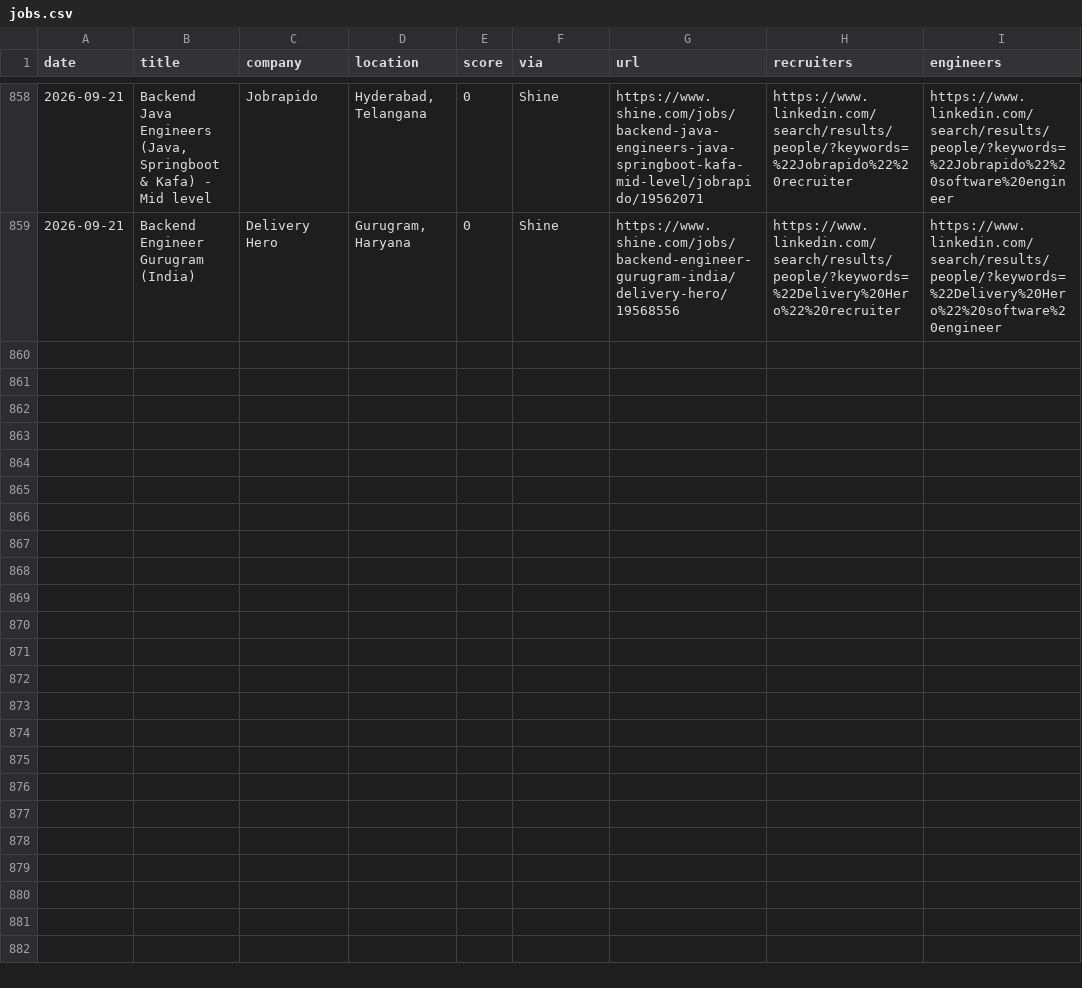
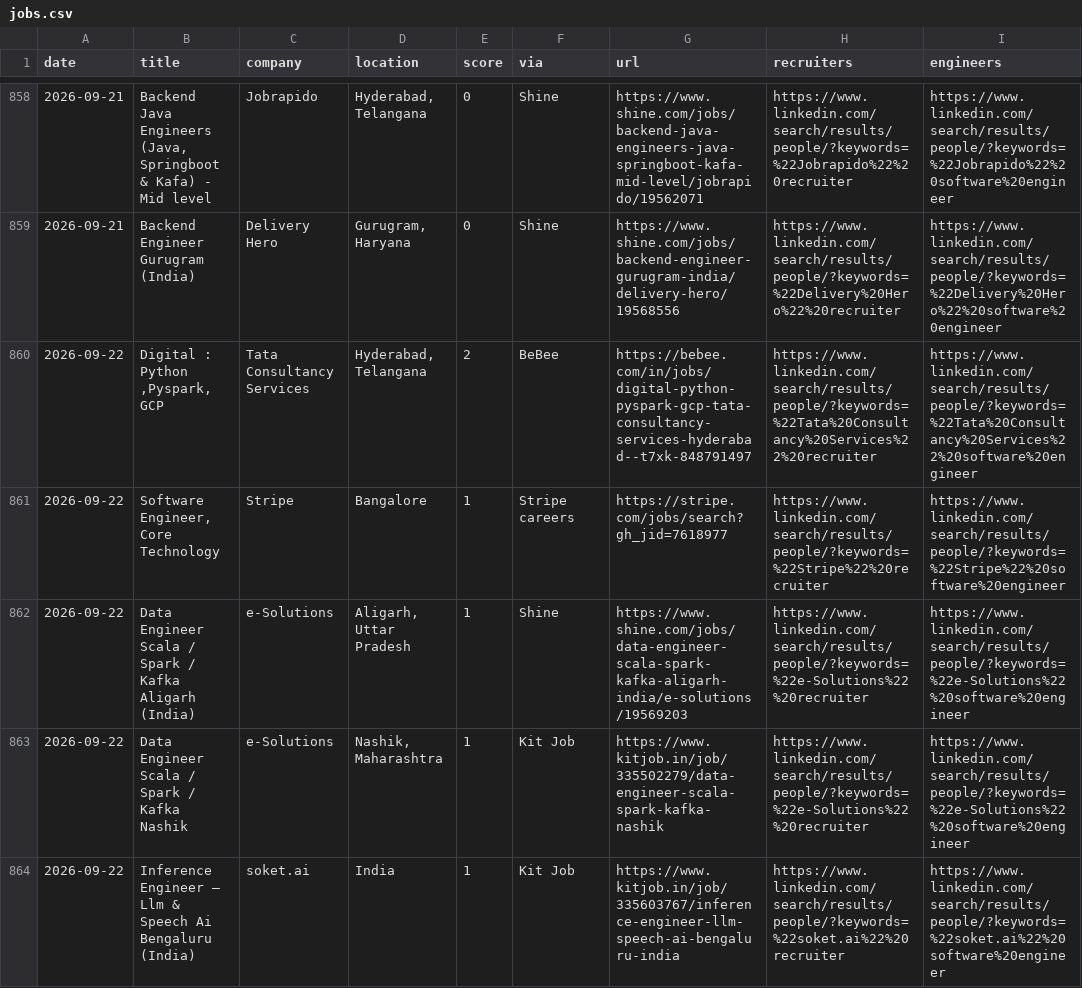
Before and after one commit to Tanishq8311/Jobbie, a CSV file: data/jobs.csv, drawn as a sheet; only a part is shown, gaps mark what is left out; the diff covers the shown part only.

```diff
--- a/data/jobs.csv
+++ b/data/jobs.csv
@@ -860 +860,6 @@ date,title,company,location,score,via,url,recruiters,engineers
 2026-09-21,Backend Engineer Gurugram (India),Delivery Hero,"Gurugram, Haryana",0,Shine,https://www.shine.com/jobs/backend-engineer-gurugram-india/delivery-hero/19568556,https://www.linkedin.com/search/results/people/?keywords=%22Delivery%20Hero%22%20recruiter,https://www.linkedin.com/search/results/people/?keywords=%22Delivery%20Hero%22%20software%20engineer
+2026-09-22,"Digital : Python ,Pyspark, GCP",Tata Consultancy Services,"Hyderabad, Telangana",2,BeBee,https://bebee.com/in/jobs/digital-python-pyspark-gcp-tata-consultancy-services-hyderabad--t7xk-848791497,https://www.linkedin.com/search/results/people/?keywords=%22Tata%20Consultancy%20Services%22%20recruiter,https://www.linkedin.com/search/results/people/?keywords=%22Tata%20Consultancy%20Services%22%20software%20engineer
+2026-09-22,"Software Engineer, Core Technology",Stripe,Bangalore,1,Stripe careers,https://stripe.com/jobs/search?gh_jid=7618977,https://www.linkedin.com/search/results/people/?keywords=%22Stripe%22%20recruiter,https://www.linkedin.com/search/results/people/?keywords=%22Stripe%22%20software%20engineer
+2026-09-22,Data Engineer  Scala / Spark / Kafka Aligarh (India),e-Solutions,"Aligarh, Uttar Pradesh",1,Shine,https://www.shine.com/jobs/data-engineer-scala-spark-kafka-aligarh-india/e-solutions/19569203,https://www.linkedin.com/search/results/people/?keywords=%22e-Solutions%22%20recruiter,https://www.linkedin.com/search/results/people/?keywords=%22e-Solutions%22%20software%20engineer
+2026-09-22,Data Engineer Scala / Spark / Kafka Nashik,e-Solutions,"Nashik, Maharashtra",1,Kit Job,https://www.kitjob.in/job/335502279/data-engineer-scala-spark-kafka-nashik,https://www.linkedin.com/search/results/people/?keywords=%22e-Solutions%22%20recruiter,https://www.linkedin.com/search/results/people/?keywords=%22e-Solutions%22%20software%20engineer
+2026-09-22,Inference Engineer – Llm & Speech Ai Bengaluru (India),soket.ai,India,1,Kit Job,https://www.kitjob.in/job/335603767/inference-engineer-llm-speech-ai-bengaluru-india,https://www.linkedin.com/search/results/people/?keywords=%22soket.ai%22%20recruiter,https://www.linkedin.com/search/results/people/?keywords=%22soket.ai%22%20software%20engineer
```
Also changed, not shown: 5 added rows elsewhere in this file, 1 other file.
